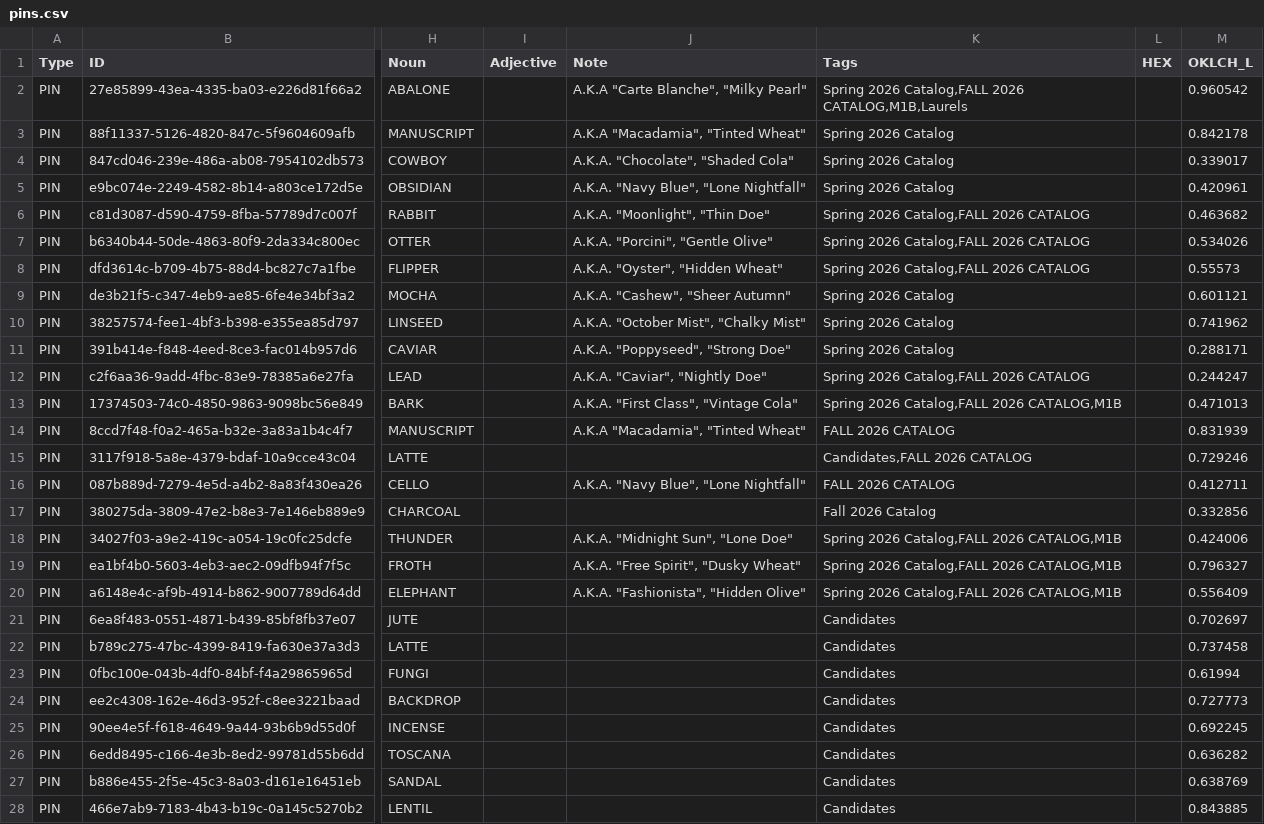
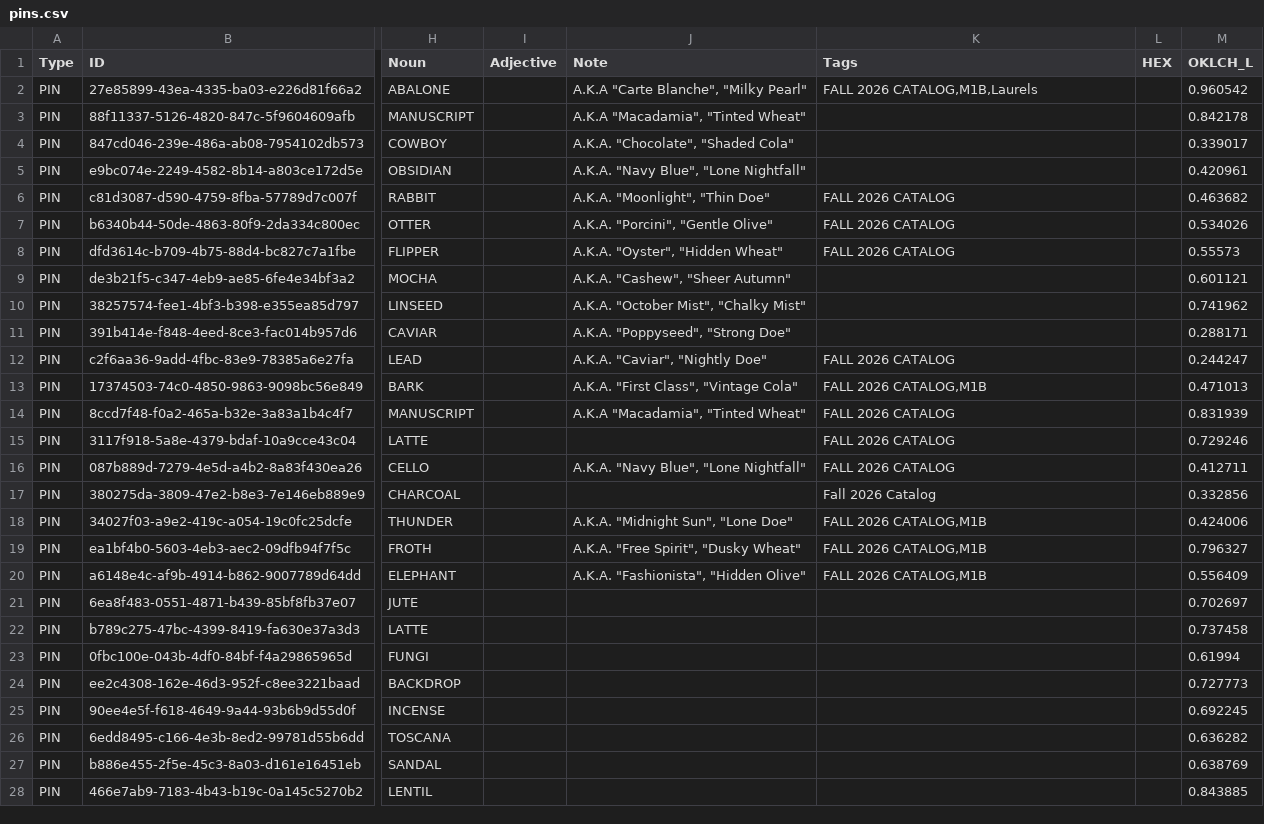
Before and after one commit to HC-SAMI/colorsamificator, a CSV file: data/pins.csv, drawn as a sheet; only a part is shown, gaps mark what is left out; the diff covers the shown part only; the diff names each change by its address in the sheet, - before the commit and + after, or states it on an @@ line.

```diff
--- a/data/pins.csv
+++ b/data/pins.csv
-K2 (Tags): Spring 2026 Catalog,FALL 2026 CATALOG,M1B,Laurels
+K2 (Tags): FALL 2026 CATALOG,M1B,Laurels
-K3:K5 (Tags): Spring 2026 Catalog
+K3:K5 (Tags): (empty)
-K6:K8 (Tags): Spring 2026 Catalog,FALL 2026 CATALOG
+K6:K8 (Tags): FALL 2026 CATALOG
-K9:K11 (Tags): Spring 2026 Catalog
+K9:K11 (Tags): (empty)
-K12 (Tags): Spring 2026 Catalog,FALL 2026 CATALOG
+K12 (Tags): FALL 2026 CATALOG
-K13 (Tags): Spring 2026 Catalog,FALL 2026 CATALOG,M1B
+K13 (Tags): FALL 2026 CATALOG,M1B
-K15 (Tags): Candidates,FALL 2026 CATALOG
+K15 (Tags): FALL 2026 CATALOG
-K18:K20 (Tags): Spring 2026 Catalog,FALL 2026 CATALOG,M1B
+K18:K20 (Tags): FALL 2026 CATALOG,M1B
-K21:K28 (Tags): Candidates
+K21:K28 (Tags): (empty)
```
Also changed, not shown: 37 edited cells elsewhere in this file, data/anchors.csv, data/colorThesaurus.csv, 7 other files.
